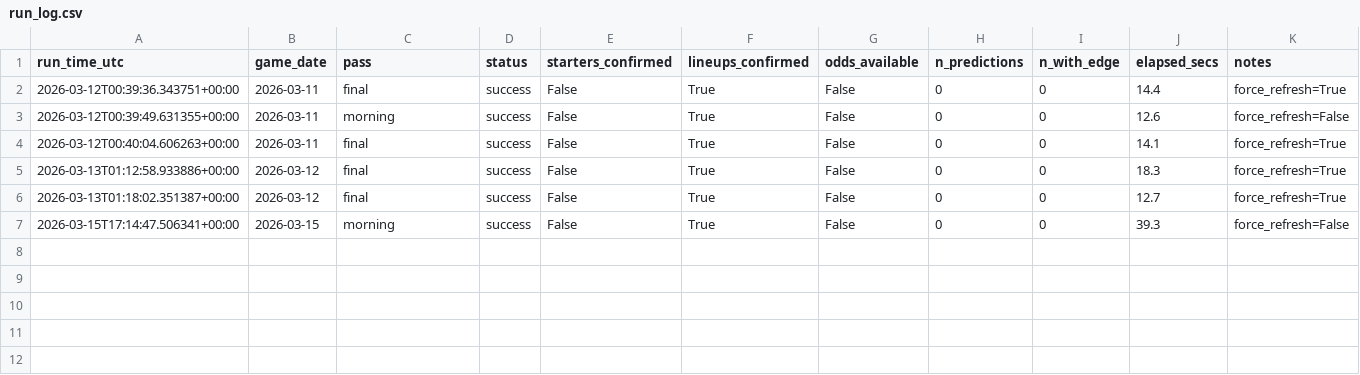
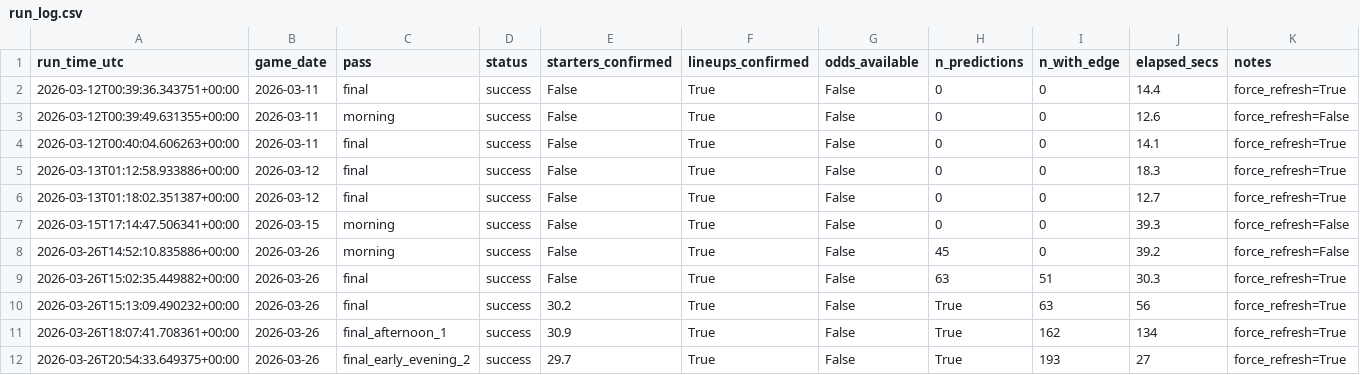
Before and after one commit to dmart1080/mlb-hr-model, a CSV file: data/predictions/run_log.csv, drawn as a sheet; the diff names each change by its address in the sheet, - before the commit and + after, or states it on an @@ line.

Commit message:
Add Rotowire starter scraping + scheduler/Discord improvements
Add rotowire_starters.py as a fallback starter source when MLB Stats API probable starters are unavailable or unconfirmed. Add inspect_rotowire scripts used during development/debugging of the scraper.

Update mlb_schedule.py to integrate Rotowire as a secondary starter source alongside the MLB Stats API.

Update scheduler.py and discord.py with related fixes and improvements surfaced during today's live run (2026-03-26).

Prediction outputs for 2026-03-26 (morning + final) and updated run_log included.

```diff
--- a/data/predictions/run_log.csv
+++ b/data/predictions/run_log.csv
+row 8: 2026-03-26T14:52:10.835886+00:00 | 2026-03-26 | morning | success | False | True | False | 45 | 0 | 39.2 | force_refresh=False
+row 9: 2026-03-26T15:02:35.449882+00:00 | 2026-03-26 | final | success | False | True | False | 63 | 51 | 30.3 | force_refresh=True
+row 10: 2026-03-26T15:13:09.490232+00:00 | 2026-03-26 | final | success | 30.2 | True | False | True | 63 | 56 | force_refresh=True
+row 11: 2026-03-26T18:07:41.708361+00:00 | 2026-03-26 | final_afternoon_1 | success | 30.9 | True | False | True | 162 | 134 | force_refresh=True
+row 12: 2026-03-26T20:54:33.649375+00:00 | 2026-03-26 | final_early_evening_2 | success | 29.7 | True | False | True | 193 | 27 | force_refresh=True
```
Also changed, not shown: 7 other files.
